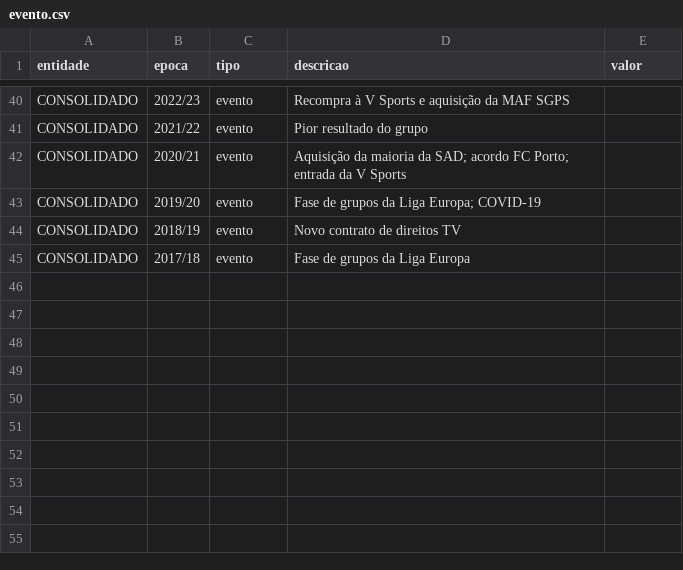
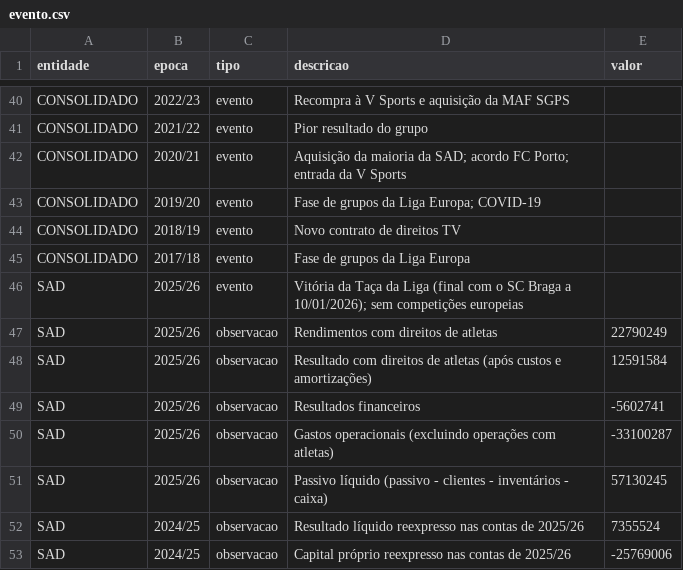
Before and after one commit to Joo2002VSC/Portfolio--Joao_Garcao, a CSV file: projects/data-analysis/contas-vitoria-sql/data/evento.csv, drawn as a sheet; only a part is shown, gaps mark what is left out.

```diff
--- a/projects/data-analysis/contas-vitoria-sql/data/evento.csv
+++ b/projects/data-analysis/contas-vitoria-sql/data/evento.csv
@@ -45 +45,9 @@ CONSOLIDADO,2018/19,evento,Novo contrato de direitos TV,
 CONSOLIDADO,2017/18,evento,Fase de grupos da Liga Europa,
+SAD,2025/26,evento,Vitória da Taça da Liga (final com o SC Braga a 10/01/2026); sem competições europeias,
+SAD,2025/26,observacao,Rendimentos com direitos de atletas,22790249
+SAD,2025/26,observacao,Resultado com direitos de atletas (após custos e amortizações),12591584
+SAD,2025/26,observacao,Resultados financeiros,-5602741
+SAD,2025/26,observacao,Gastos operacionais (excluindo operações com atletas),-33100287
+SAD,2025/26,observacao,Passivo líquido (passivo - clientes - inventários - caixa),57130245
+SAD,2024/25,observacao,Resultado líquido reexpresso nas contas de 2025/26,7355524
+SAD,2024/25,observacao,Capital próprio reexpresso nas contas de 2025/26,-25769006
```
Also changed, not shown: projects/data-analysis/contas-vitoria-sql/data/balanco.csv, projects/data-analysis/contas-vitoria-sql/data/dr_sad.csv, 19 other files.
